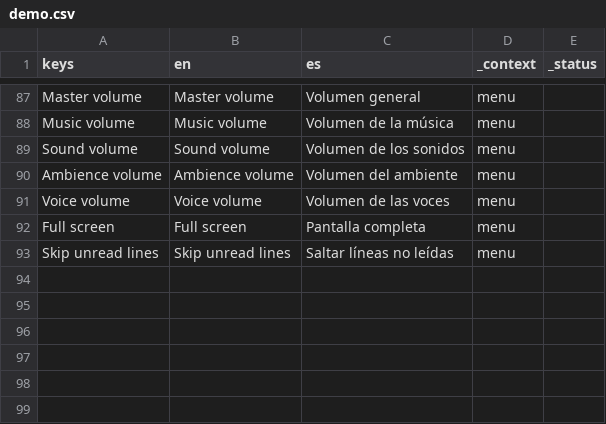
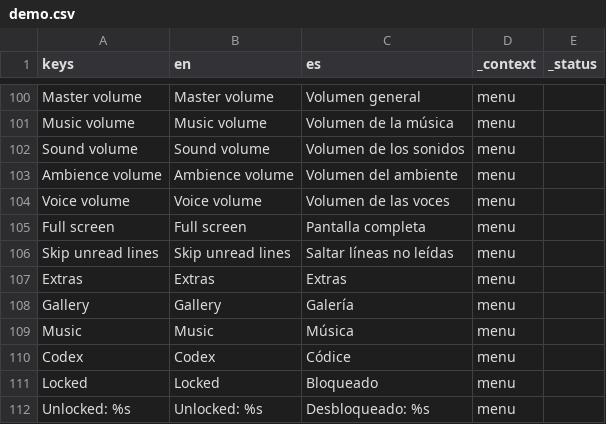
Before and after one commit to drburton/StoryTeller, a CSV file: demo/translations/demo.csv, drawn as a sheet; only a part is shown, gaps mark what is left out; the diff covers the shown part only.

```diff
--- a/demo/translations/demo.csv
+++ b/demo/translations/demo.csv
@@ -93 +106,7 @@ Full screen,Full screen,Pantalla completa,menu,
 Skip unread lines,Skip unread lines,Saltar líneas no leídas,menu,
+Extras,Extras,Extras,menu,
+Gallery,Gallery,Galería,menu,
+Music,Music,Música,menu,
+Codex,Codex,Códice,menu,
+Locked,Locked,Bloqueado,menu,
+Unlocked: %s,Unlocked: %s,Desbloqueado: %s,menu,
```
Also changed, not shown: 13 added rows and 46 edited cells elsewhere in this file, 36 other files.
